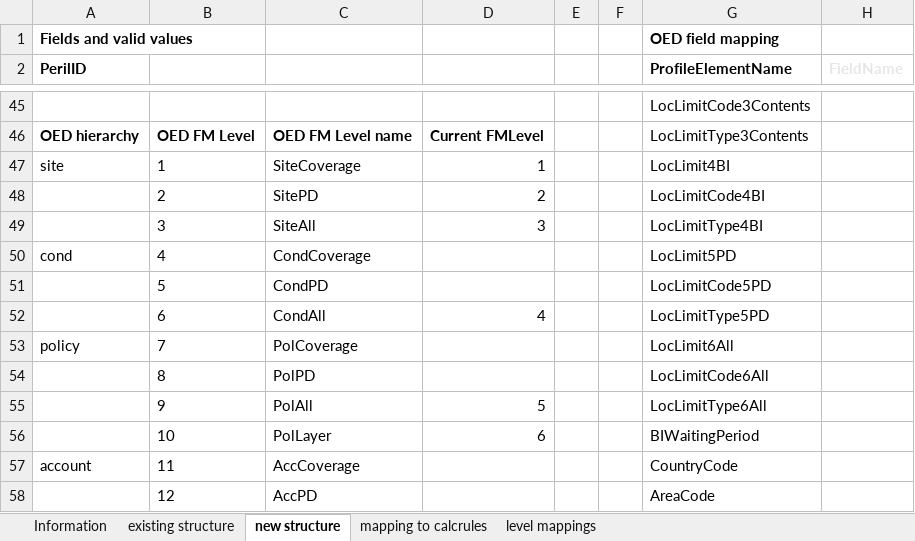
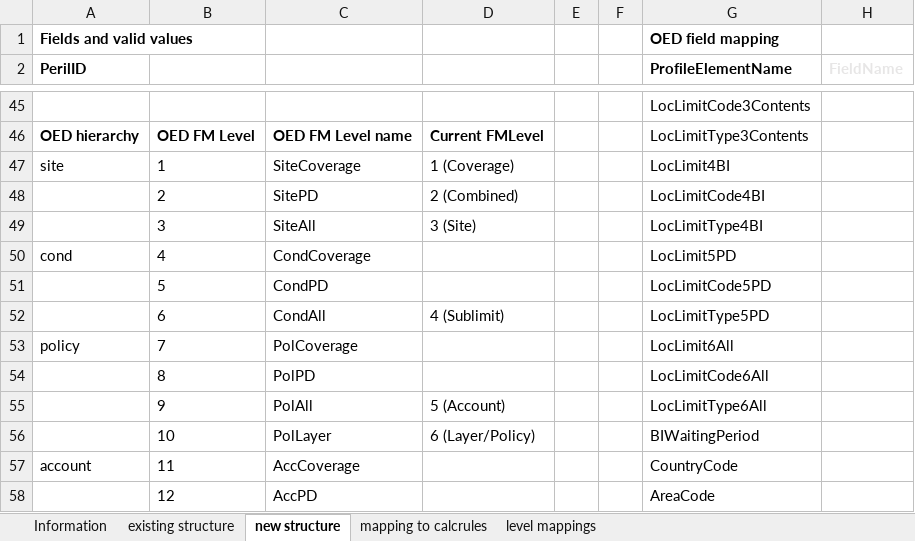
Before and after one commit to OasisLMF/OasisLMF, an Excel workbook: oed_transform_spec.xlsx, sheet new structure, drawn as a sheet; only a part is shown, gaps mark what is left out; values as stored, in another font and other column widths than the file's, no borders; the diff names each change by its address in the sheet, - before the commit and + after, or states it on an @@ line.

Commit message:
Update OED transform spec. - add descriptions to existing FM level IDs

```diff
--- a/oed_transform_spec.xlsx (sheet new structure)
+++ b/oed_transform_spec.xlsx (sheet new structure)
-D47: 1
+D47: 1 (Coverage)
-D48: 2
+D48: 2 (Combined)
-D49: 3
+D49: 3 (Site)
-D52: 4
+D52: 4 (Sublimit)
-D55: 5
+D55: 5 (Account)
-D56: 6
+D56: 6 (Layer/Policy)
```
